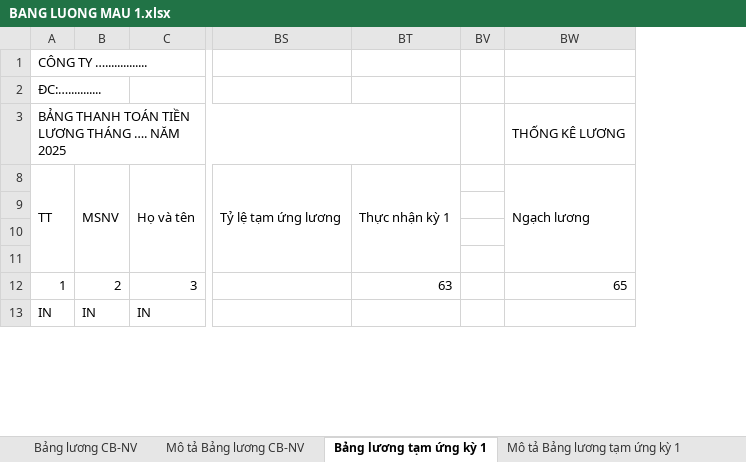
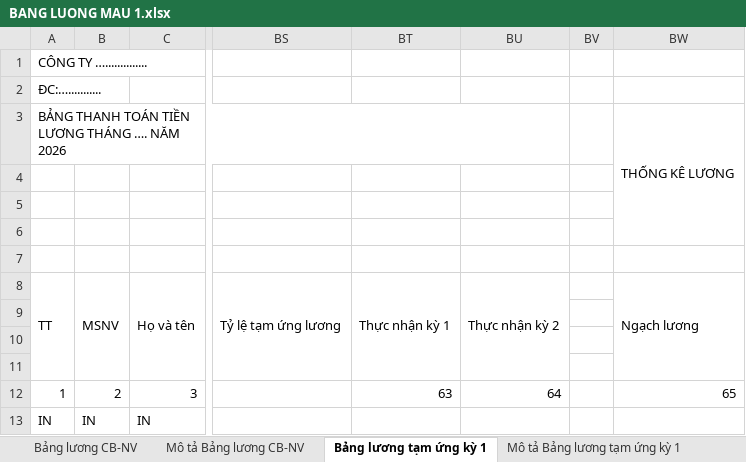
Before and after one commit to biztinct/gitlocal, an Excel workbook: thaco/Archive/BANG LUONG MAU 1.xlsx, sheet Bảng lương tạm ứng kỳ 1, drawn as a sheet; only a part is shown, gaps mark what is left out; values as stored, in another font and other column widths than the file's, no cell formats; conditional formats not drawn; rows hold the shown columns only; the diff names each change by its address in the sheet, - before the commit and + after, or states it on an @@ line.

```diff
--- a/thaco/Archive/BANG LUONG MAU 1.xlsx (sheet Bảng lương tạm ứng kỳ 1)
+++ b/thaco/Archive/BANG LUONG MAU 1.xlsx (sheet Bảng lương tạm ứng kỳ 1)
@@ column BU unhidden, rows 8-12: Thực nhận kỳ 2 |  |  |  | 64 @@
-A3: BẢNG THANH TOÁN TIỀN LƯƠNG THÁNG …. NĂM 2025
+A3: BẢNG THANH TOÁN TIỀN LƯƠNG THÁNG …. NĂM 2026
+row 4: (empty)
+row 5: (empty)
+row 6: (empty)
+row 7: (empty)
```
Also changed, not shown: sheet Bảng lương CB-NV, sheet Mô tả Bảng lương tạm ứng kỳ 1, sheet Mô tả Bảng lương CB-NV, cell formats, formulas that keep their value, thaco/Pay-slip.xlsx, thaco/color/2_Retail_color.xlsx, 11 other files.
